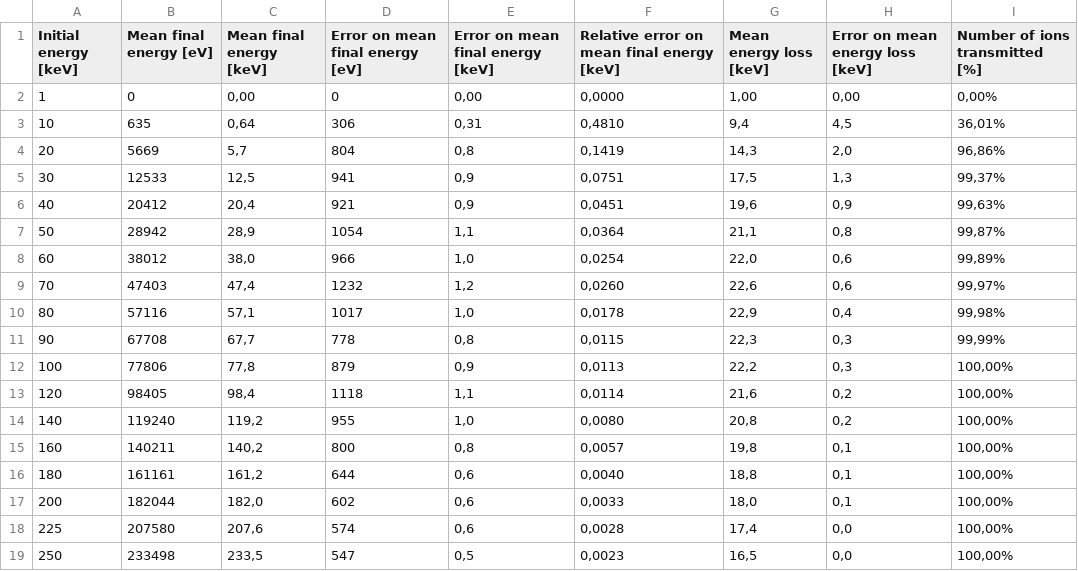
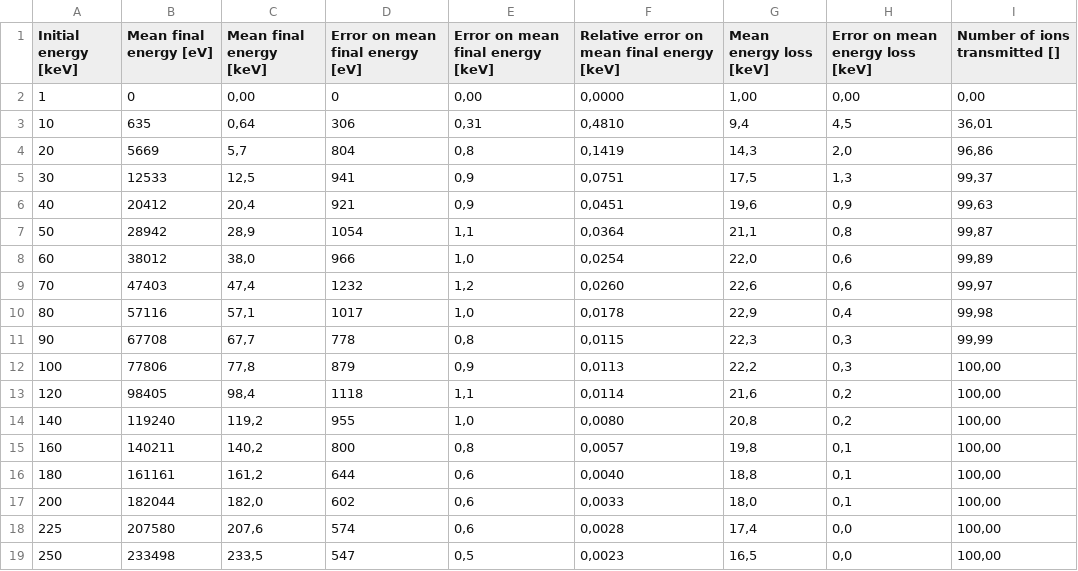
Before and after one commit to nikitodos/xmm-newton, a CSV file: Simulations/SRIM_ProtonsVsFilters/DataAnalysis/ThinFilter.CSV, drawn as a sheet.

```diff
--- a/Simulations/SRIM_ProtonsVsFilters/DataAnalysis/ThinFilter.CSV
+++ b/Simulations/SRIM_ProtonsVsFilters/DataAnalysis/ThinFilter.CSV
@@ -1,19 +1,19 @@
-Initial energy [keV];Mean final energy [eV];Mean final energy [keV];Error on mean final energy [eV];Error on mean final energy [keV];Relative error on mean final energy [keV];Mean energy loss [keV];Error on mean energy loss [keV];Number of ions transmitted [%]
-1;0;0,00;0;0,00;0,0000;1,00;0,00;0,00%
-10;635;0,64;306;0,31;0,4810;9,4;4,5;36,01%
-20;5669;5,7;804;0,8;0,1419;14,3;2,0;96,86%
-30;12533;12,5;941;0,9;0,0751;17,5;1,3;99,37%
-40;20412;20,4;921;0,9;0,0451;19,6;0,9;99,63%
-50;28942;28,9;1054;1,1;0,0364;21,1;0,8;99,87%
-60;38012;38,0;966;1,0;0,0254;22,0;0,6;99,89%
-70;47403;47,4;1232;1,2;0,0260;22,6;0,6;99,97%
-80;57116;57,1;1017;1,0;0,0178;22,9;0,4;99,98%
-90;67708;67,7;778;0,8;0,0115;22,3;0,3;99,99%
-100;77806;77,8;879;0,9;0,0113;22,2;0,3;100,00%
-120;98405;98,4;1118;1,1;0,0114;21,6;0,2;100,00%
-140;119240;119,2;955;1,0;0,0080;20,8;0,2;100,00%
-160;140211;140,2;800;0,8;0,0057;19,8;0,1;100,00%
-180;161161;161,2;644;0,6;0,0040;18,8;0,1;100,00%
-200;182044;182,0;602;0,6;0,0033;18,0;0,1;100,00%
-225;207580;207,6;574;0,6;0,0028;17,4;0,0;100,00%
-250;233498;233,5;547;0,5;0,0023;16,5;0,0;100,00%
+Initial energy [keV];Mean final energy [eV];Mean final energy [keV];Error on mean final energy [eV];Error on mean final energy [keV];Relative error on mean final energy [keV];Mean energy loss [keV];Error on mean energy loss [keV];Number of ions transmitted []
+1;0;0,00;0;0,00;0,0000;1,00;0,00;0,00
+10;635;0,64;306;0,31;0,4810;9,4;4,5;36,01
+20;5669;5,7;804;0,8;0,1419;14,3;2,0;96,86
+30;12533;12,5;941;0,9;0,0751;17,5;1,3;99,37
+40;20412;20,4;921;0,9;0,0451;19,6;0,9;99,63
+50;28942;28,9;1054;1,1;0,0364;21,1;0,8;99,87
+60;38012;38,0;966;1,0;0,0254;22,0;0,6;99,89
+70;47403;47,4;1232;1,2;0,0260;22,6;0,6;99,97
+80;57116;57,1;1017;1,0;0,0178;22,9;0,4;99,98
+90;67708;67,7;778;0,8;0,0115;22,3;0,3;99,99
+100;77806;77,8;879;0,9;0,0113;22,2;0,3;100,00
+120;98405;98,4;1118;1,1;0,0114;21,6;0,2;100,00
+140;119240;119,2;955;1,0;0,0080;20,8;0,2;100,00
+160;140211;140,2;800;0,8;0,0057;19,8;0,1;100,00
+180;161161;161,2;644;0,6;0,0040;18,8;0,1;100,00
+200;182044;182,0;602;0,6;0,0033;18,0;0,1;100,00
+225;207580;207,6;574;0,6;0,0028;17,4;0,0;100,00
+250;233498;233,5;547;0,5;0,0023;16,5;0,0;100,00
```
Also changed, not shown: Simulations/SRIM_AlphasVsFilters/DataAnalysis/ThickFilter.CSV, Simulations/SRIM_AlphasVsFilters/DataAnalysis/ThinFilter.csv, 1 other file.
